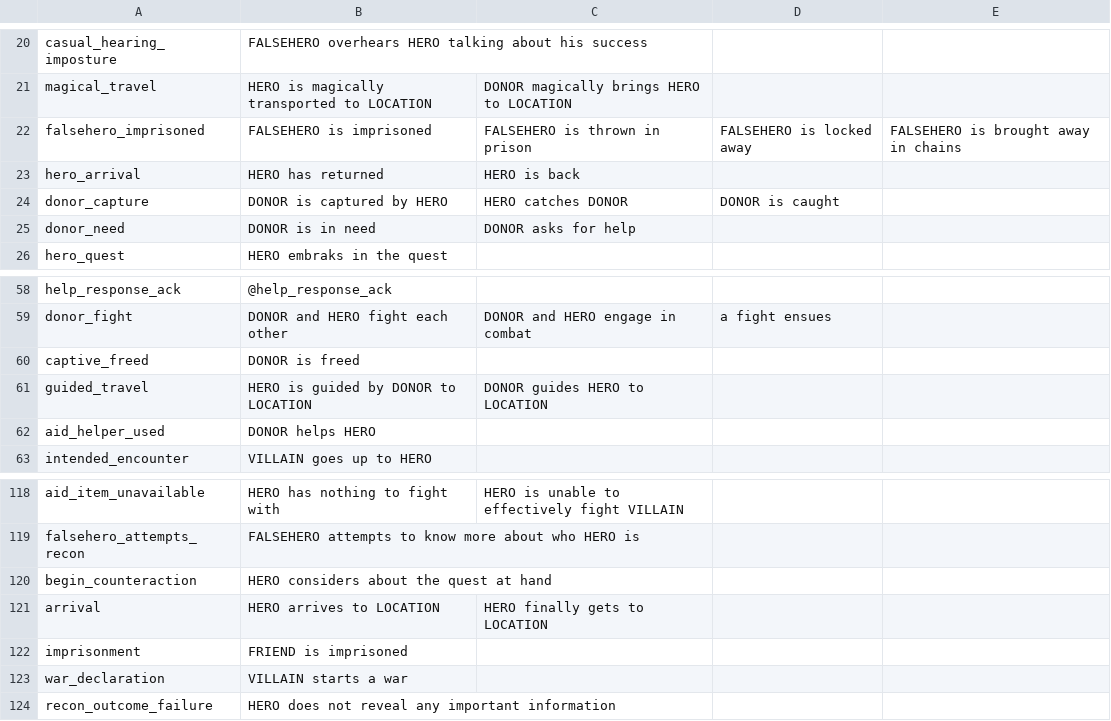
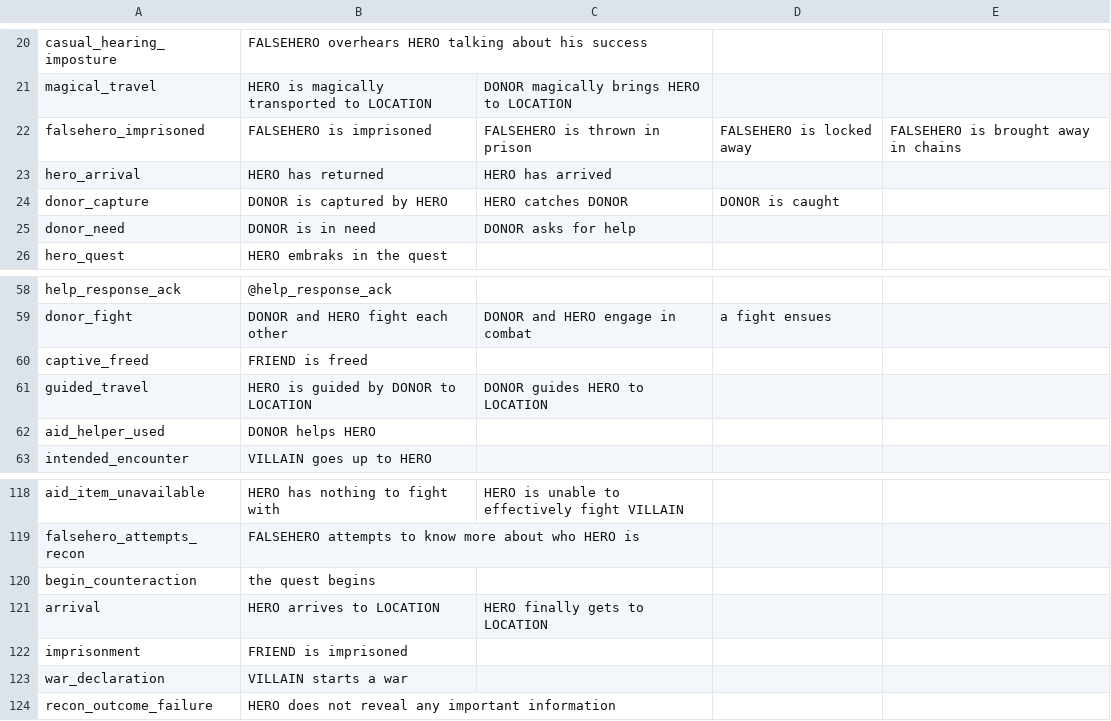
Before and after one commit to RiccardoCantoni/Propp, a CSV file: backup_dictionary.csv, drawn as a sheet; only a part is shown, gaps mark what is left out.

```diff
--- a/backup_dictionary.csv
+++ b/backup_dictionary.csv
@@ -22,3 +22,3 @@ magical_travel;HERO is magically transported to LOCATION;DONOR magically brings
 falsehero_imprisoned;FALSEHERO is imprisoned;FALSEHERO is thrown in prison;FALSEHERO is locked away;FALSEHERO is brought away in chains
-hero_arrival;HERO has returned;HERO is back
+hero_arrival;HERO has returned;HERO has arrived
 donor_capture;DONOR is captured by HERO;HERO catches DONOR;DONOR is caught
@@ -59,3 +59,3 @@ help_response_ack;@help_response_ack
 donor_fight;DONOR and HERO fight each other;DONOR and HERO engage in combat;a fight ensues
-captive_freed;DONOR is freed
+captive_freed;FRIEND is freed
 guided_travel;HERO is guided by DONOR to LOCATION;DONOR guides HERO to LOCATION
@@ -119,3 +119,3 @@ aid_item_unavailable;HERO has nothing to fight with;HERO is unable to effectivel
 falsehero_attempts_recon;FALSEHERO attempts to know more about who HERO is
-begin_counteraction;HERO considers about the quest at hand
+begin_counteraction;the quest begins
 arrival;HERO arrives to LOCATION;HERO finally gets to LOCATION
```
Also changed, not shown: dictionary.csv, 51 other files.
